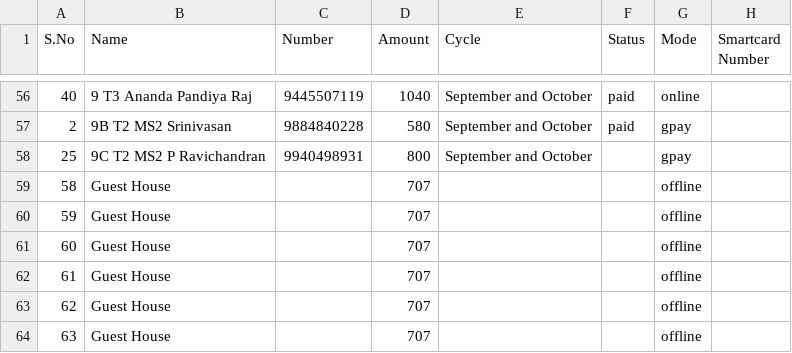
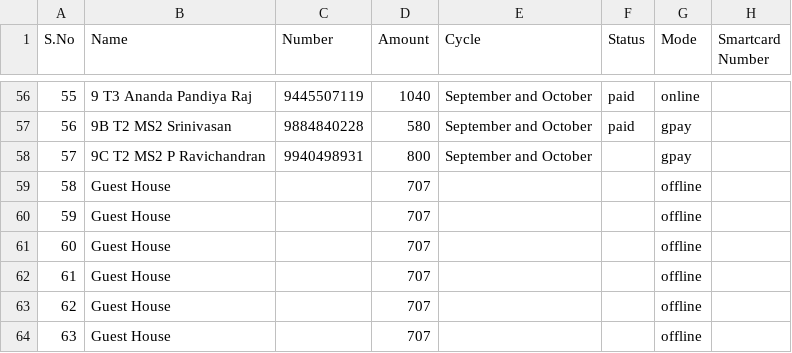
Before and after one commit to Gowthamrajp/PaymentReminder, a CSV file: CustomerData.csv, drawn as a sheet; only a part is shown, gaps mark what is left out; the diff covers the shown part only.

```diff
--- a/CustomerData.csv
+++ b/CustomerData.csv
@@ -56,4 +56,4 @@ S.No,Name,Number,Amount,Cycle,Status,Mode,Smartcard Number
-40,9 T3 Ananda Pandiya Raj,9445507119,1040,September and October,paid,online,
-2,9B T2 MS2 Srinivasan ,9884840228,580,September and October,paid,gpay,
-25,9C T2 MS2 P Ravichandran,9940498931,800,September and October,,gpay,
+55,9 T3 Ananda Pandiya Raj,9445507119,1040,September and October,paid,online,
+56,9B T2 MS2 Srinivasan ,9884840228,580,September and October,paid,gpay,
+57,9C T2 MS2 P Ravichandran,9940498931,800,September and October,,gpay,
 58,Guest House,,707,,,offline,
```
Also changed, not shown: 53 edited cells elsewhere in this file.
